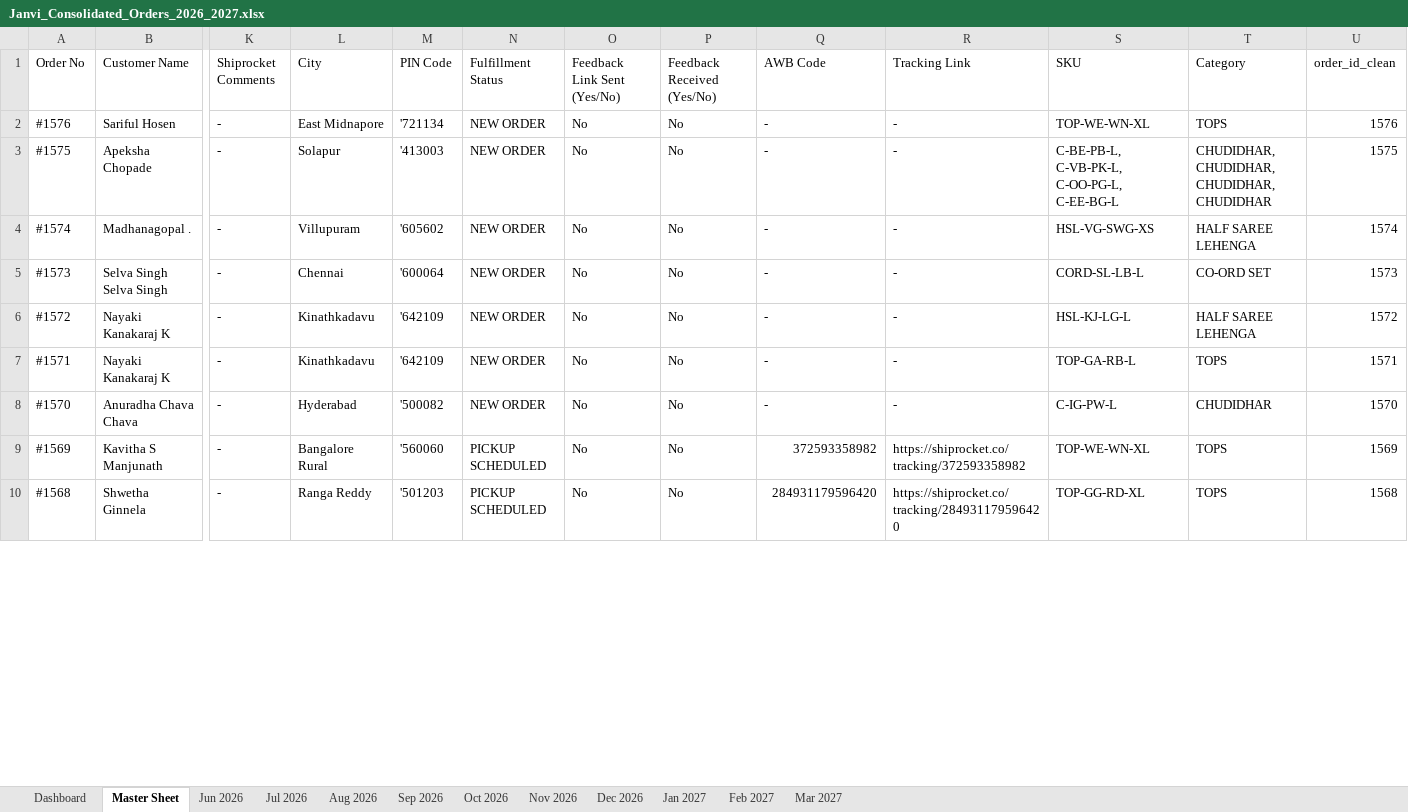
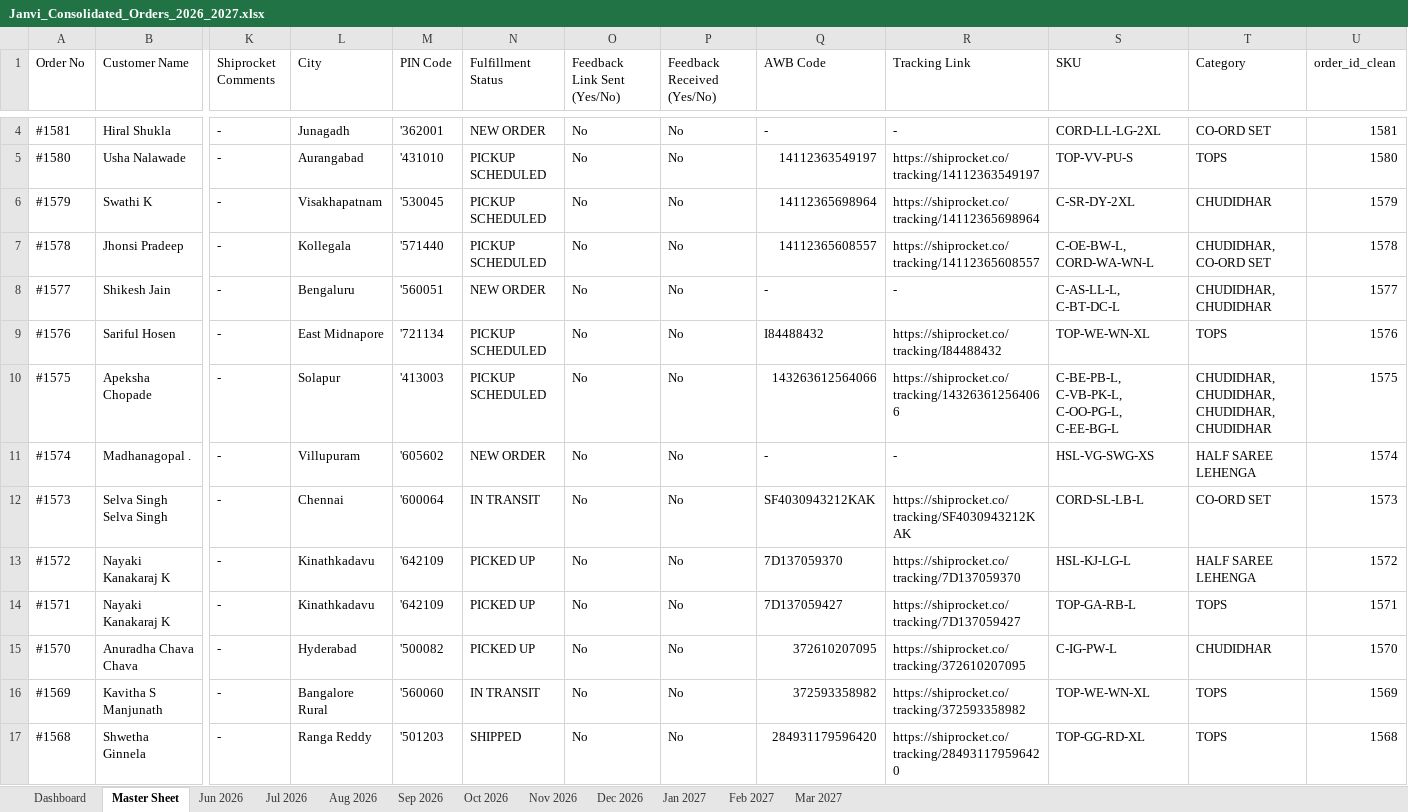
Before and after one commit to nrm-web/JANVI-AIKA-Website-Orders, an Excel workbook: Janvi_Consolidated_Orders_2026_2027.xlsx, sheet Master Sheet, drawn as a sheet; only a part is shown, gaps mark what is left out; values as stored, in another font and other column widths than the file's, no cell formats; addresses are those after the commit; rows hold the shown columns only; the diff covers the shown part only; the diff names each change by its address in the sheet, - before the commit and + after, or states it on an @@ line.

Commit message:
Auto-update consolidated order data and 4see Magic Dashboard Master file

```diff
--- a/Janvi_Consolidated_Orders_2026_2027.xlsx (sheet Master Sheet)
+++ b/Janvi_Consolidated_Orders_2026_2027.xlsx (sheet Master Sheet)
+row 4: #1581 | Hiral Shukla | - | Junagadh | '362001 | NEW ORDER | No | No | - | - | CORD-LL-LG-2XL | CO-ORD SET | 1581
+row 5: #1580 | Usha Nalawade | - | Aurangabad | '431010 | PICKUP SCHEDULED | No | No | 14112363549197 | https://shiprocket.co/tracking/14112363549197 | TOP-VV-PU-S | TOPS | 1580
+row 6: #1579 | Swathi K | - | Visakhapatnam | '530045 | PICKUP SCHEDULED | No | No | 14112365698964 | https://shiprocket.co/tracking/14112365698964 | C-SR-DY-2XL | CHUDIDHAR | 1579
+row 7: #1578 | Jhonsi Pradeep | - | Kollegala | '571440 | PICKUP SCHEDULED | No | No | 14112365608557 | https://shiprocket.co/tracking/14112365608557 | C-OE-BW-L, CORD-WA-WN-L | CHUDIDHAR, CO-ORD SET | 1578
+row 8: #1577 | Shikesh Jain | - | Bengaluru | '560051 | NEW ORDER | No | No | - | - | C-AS-LL-L, C-BT-DC-L | CHUDIDHAR, CHUDIDHAR | 1577
-N9:N10 (Fulfillment Status): NEW ORDER
+N9:N10 (Fulfillment Status): PICKUP SCHEDULED
-Q9 (AWB Code): -
+Q9 (AWB Code): I84488432
-R9 (Tracking Link): -
+R9 (Tracking Link): https://shiprocket.co/tracking/I84488432
-Q10 (AWB Code): -
+Q10 (AWB Code): 143263612564066
-R10 (Tracking Link): -
+R10 (Tracking Link): https://shiprocket.co/tracking/143263612564066
-N12 (Fulfillment Status): NEW ORDER
+N12 (Fulfillment Status): IN TRANSIT
-Q12 (AWB Code): -
+Q12 (AWB Code): SF4030943212KAK
-R12 (Tracking Link): -
+R12 (Tracking Link): https://shiprocket.co/tracking/SF4030943212KAK
-N13:N15 (Fulfillment Status): NEW ORDER
+N13:N15 (Fulfillment Status): PICKED UP
-Q13 (AWB Code): -
+Q13 (AWB Code): 7D137059370
-R13 (Tracking Link): -
+R13 (Tracking Link): https://shiprocket.co/tracking/7D137059370
-Q14 (AWB Code): -
+Q14 (AWB Code): 7D137059427
-R14 (Tracking Link): -
+R14 (Tracking Link): https://shiprocket.co/tracking/7D137059427
-Q15 (AWB Code): -
+Q15 (AWB Code): 372610207095
-R15 (Tracking Link): -
+R15 (Tracking Link): https://shiprocket.co/tracking/372610207095
-N16 (Fulfillment Status): PICKUP SCHEDULED
+N16 (Fulfillment Status): IN TRANSIT
-N17 (Fulfillment Status): PICKUP SCHEDULED
+N17 (Fulfillment Status): SHIPPED
```
Also changed, not shown: 2 added rows and 46 edited cells elsewhere in this sheet, sheet Sep 2026, sheet Dashboard, sheet Aug 2026, cell formats, Janvi_4see_Magic_Dashboard_Master.xlsx, 1 other file.
